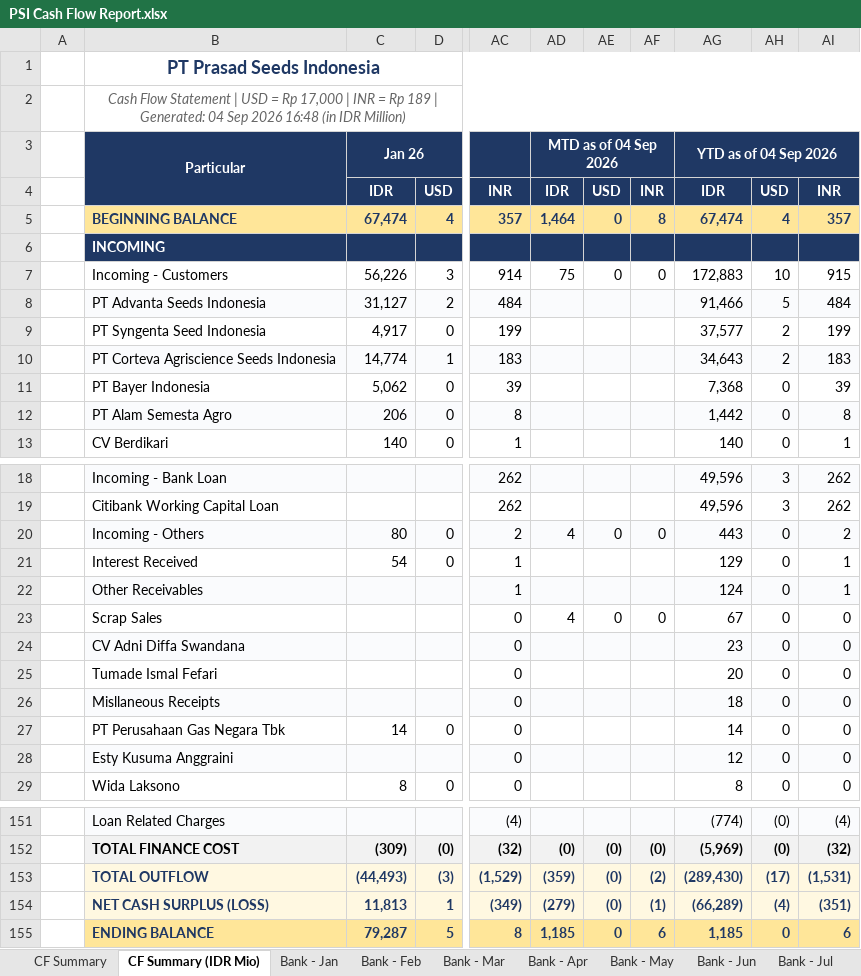
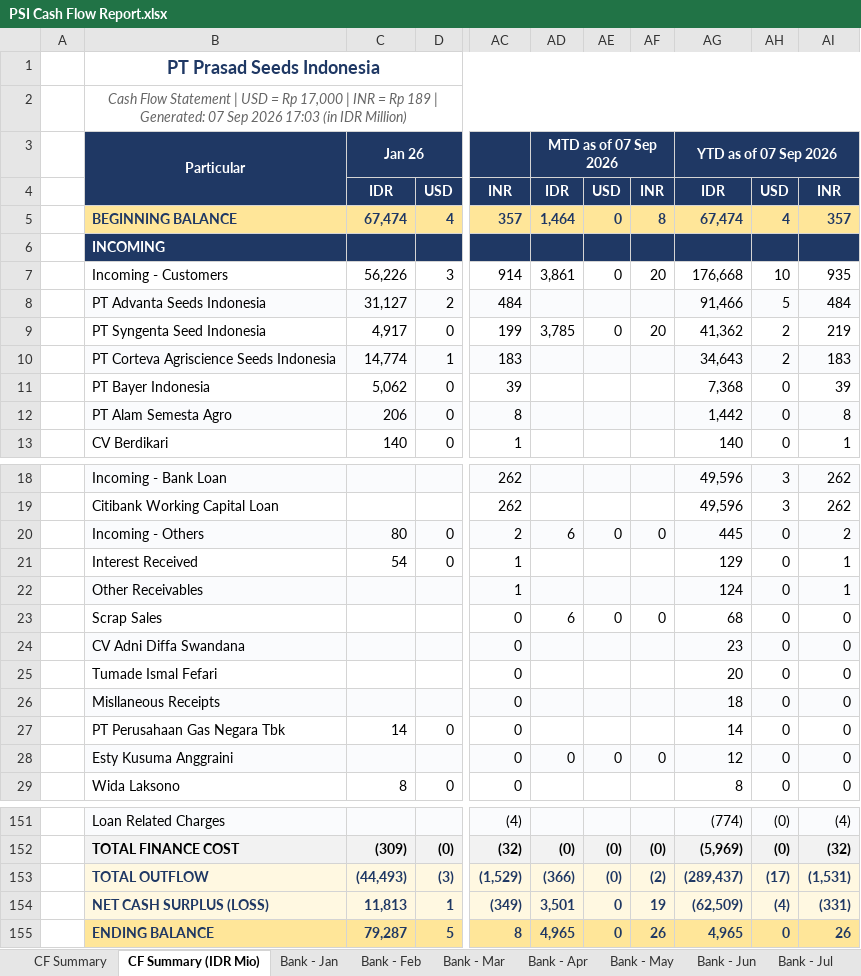
Before and after one commit to finmanagerindonesia-dev/psi-cash-dashboard, an Excel workbook: public/PSI Cash Flow Report.xlsx, sheet CF Summary (IDR Mio), drawn as a sheet; only a part is shown, gaps mark what is left out; values as stored, in another font and other column widths than the file's, no borders; the diff covers the shown part only; the diff names each change by its address in the sheet, - before the commit and + after, or states it on an @@ line.

```diff
--- a/public/PSI Cash Flow Report.xlsx (sheet CF Summary (IDR Mio))
+++ b/public/PSI Cash Flow Report.xlsx (sheet CF Summary (IDR Mio))
-B2: …| Generated: 04 Sep 2026 16:48 (in IDR…
+B2: …| Generated: 07 Sep 2026 17:03 (in IDR…
-AD3: MTD as of 04 Sep 2026
+AD3: MTD as of 07 Sep 2026
-AG3: YTD as of 04 Sep 2026
+AG3: YTD as of 07 Sep 2026
-AD7: 75
+AD7: 3,861
-AF7: 0
+AF7: 20
-AG7: 172,883
+AG7: 176,668
-AI7: 915
+AI7: 935
-AD9: (empty)
+AD9: 3,785
-AE9: (empty)
+AE9: 0
-AF9: (empty)
+AF9: 20
-AG9: 37,577
+AG9: 41,362
-AI9: 199
+AI9: 219
-AD20: 4
+AD20: 6
-AG20: 443
+AG20: 445
-AD23: 4
+AD23: 6
-AG23: 67
+AG23: 68
-AD28: (empty)
+AD28: 0
-AE28: (empty)
+AE28: 0
-AF28: (empty)
+AF28: 0
-AD153: (359)
+AD153: (366)
-AG153: (289,430)
+AG153: (289,437)
-AD154: (279)
+AD154: 3,501
-AE154: (0)
+AE154: 0
-AF154: (1)
+AF154: 19
-AG154: (66,289)
+AG154: (62,509)
-AI154: (351)
+AI154: (331)
-AD155: 1,185
+AD155: 4,965
-AF155: 6
+AF155: 26
-AG155: 1,185
+AG155: 4,965
-AI155: 6
+AI155: 26
```
Also changed, not shown: 12 edited cells elsewhere in this sheet, sheet CF Summary, sheet Bank - Sep, 2 other files.
